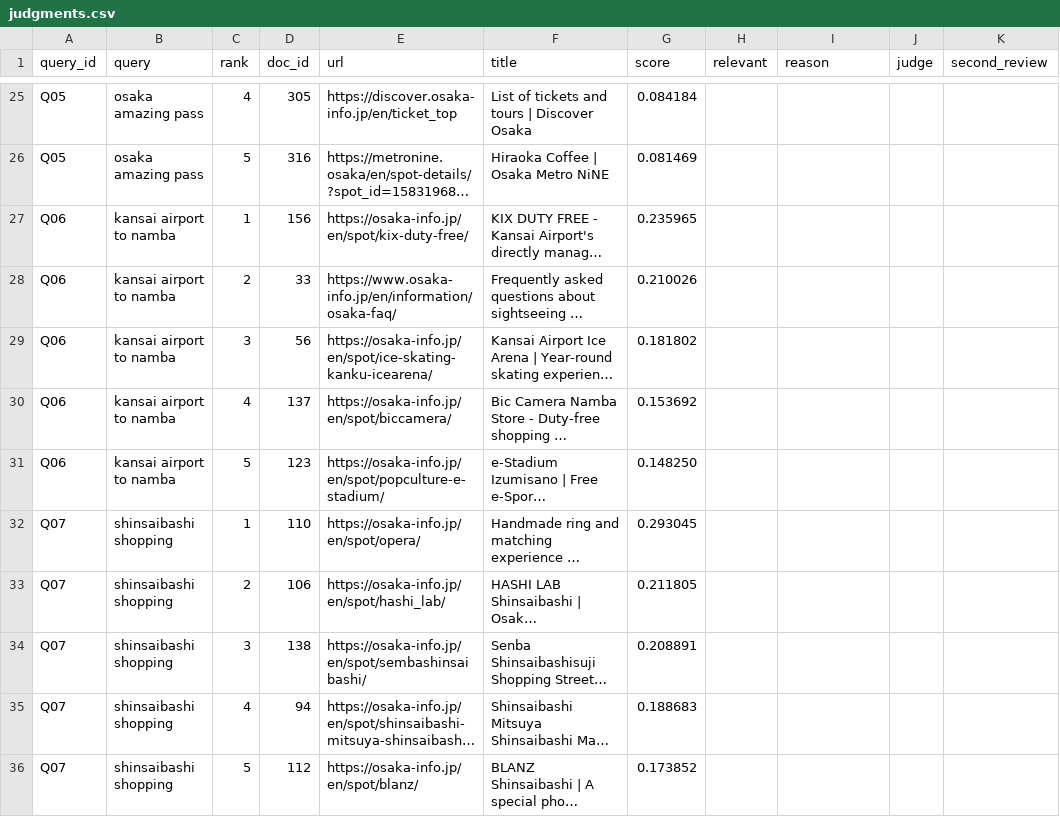
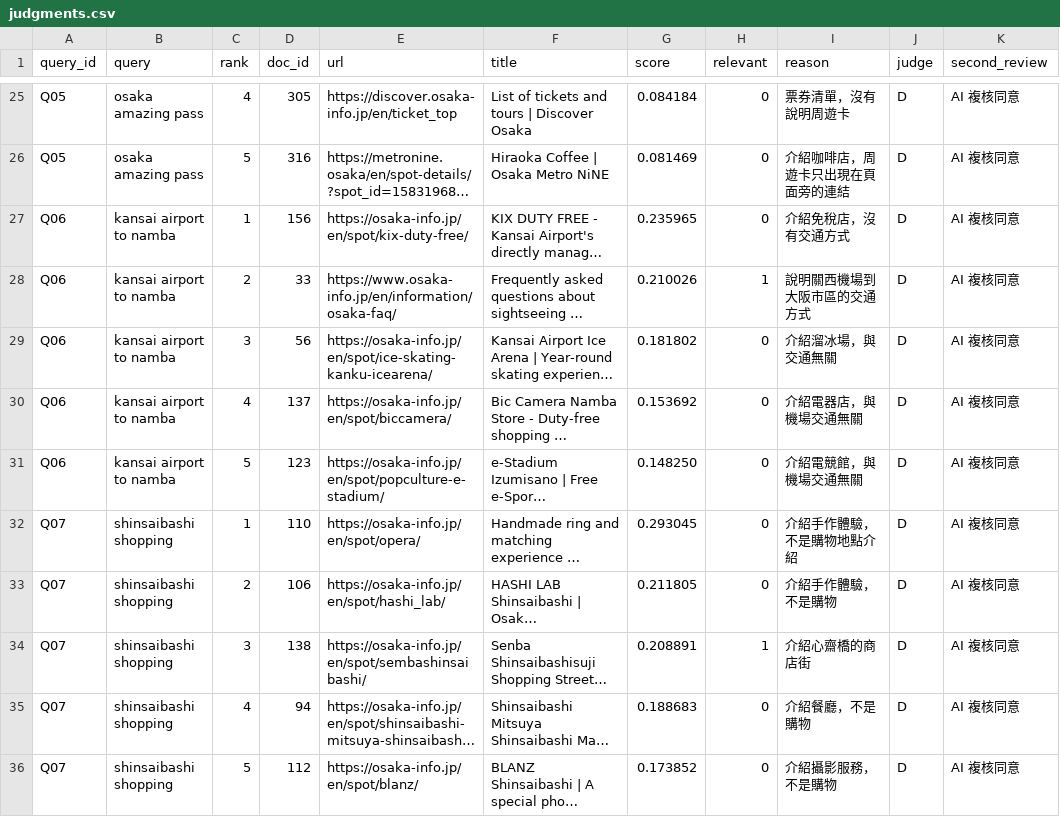
Before and after one commit to A1123380/osaka-travel-search-d, a CSV file: evaluation/judgments.csv, drawn as a sheet; only a part is shown, gaps mark what is left out; long unchanged cells end in …; the diff covers the shown part only; the diff names each change by its address in the sheet, - before the commit and + after, or states it on an @@ line.

```diff
--- a/evaluation/judgments.csv
+++ b/evaluation/judgments.csv
-H25:H27 (relevant): (empty)
+H25:H27 (relevant): 0
-I25 (reason): (empty)
+I25 (reason): 票券清單，沒有說明周遊卡
-J25:J36 (judge): (empty)
+J25:J36 (judge): D
-K25:K36 (second_review): (empty)
+K25:K36 (second_review): AI 複核同意
-I26 (reason): (empty)
+I26 (reason): 介紹咖啡店，周遊卡只出現在頁面旁的連結
-I27 (reason): (empty)
+I27 (reason): 介紹免稅店，沒有交通方式
-H28 (relevant): (empty)
+H28 (relevant): 1
-I28 (reason): (empty)
+I28 (reason): 說明關西機場到大阪市區的交通方式
-H29:H33 (relevant): (empty)
+H29:H33 (relevant): 0
-I29 (reason): (empty)
+I29 (reason): 介紹溜冰場，與交通無關
-I30 (reason): (empty)
+I30 (reason): 介紹電器店，與機場交通無關
-I31 (reason): (empty)
+I31 (reason): 介紹電競館，與機場交通無關
-I32 (reason): (empty)
+I32 (reason): 介紹手作體驗，不是購物地點介紹
-I33 (reason): (empty)
+I33 (reason): 介紹手作體驗，不是購物
-H34 (relevant): (empty)
+H34 (relevant): 1
-I34 (reason): (empty)
+I34 (reason): 介紹心齋橋的商店街
-H35:H36 (relevant): (empty)
+H35:H36 (relevant): 0
-I35 (reason): (empty)
+I35 (reason): 介紹餐廳，不是購物
-I36 (reason): (empty)
+I36 (reason): 介紹攝影服務，不是購物
```
Also changed, not shown: 152 edited cells elsewhere in this file, 1 other file.
